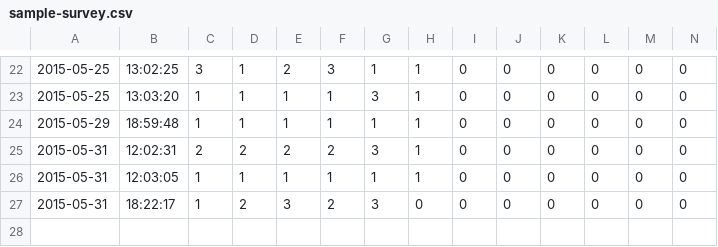
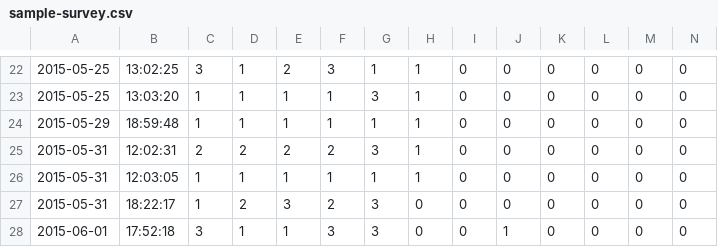
Before and after one commit to RobertHallsey/Survey-Generator, a CSV file: sample-survey.csv, drawn as a sheet; only a part is shown, gaps mark what is left out; rows hold the shown columns only; the diff names each change by its address in the sheet, - before the commit and + after, or states it on an @@ line.

```diff
--- a/sample-survey.csv
+++ b/sample-survey.csv
+row 28: 2015-06-01 | 17:52:18 | 3 | 1 | 1 | 3 | 3 | 0 | 0 | 1 | 0 | 0 | 0 | 0
```
Also changed, not shown: 1 other file.
